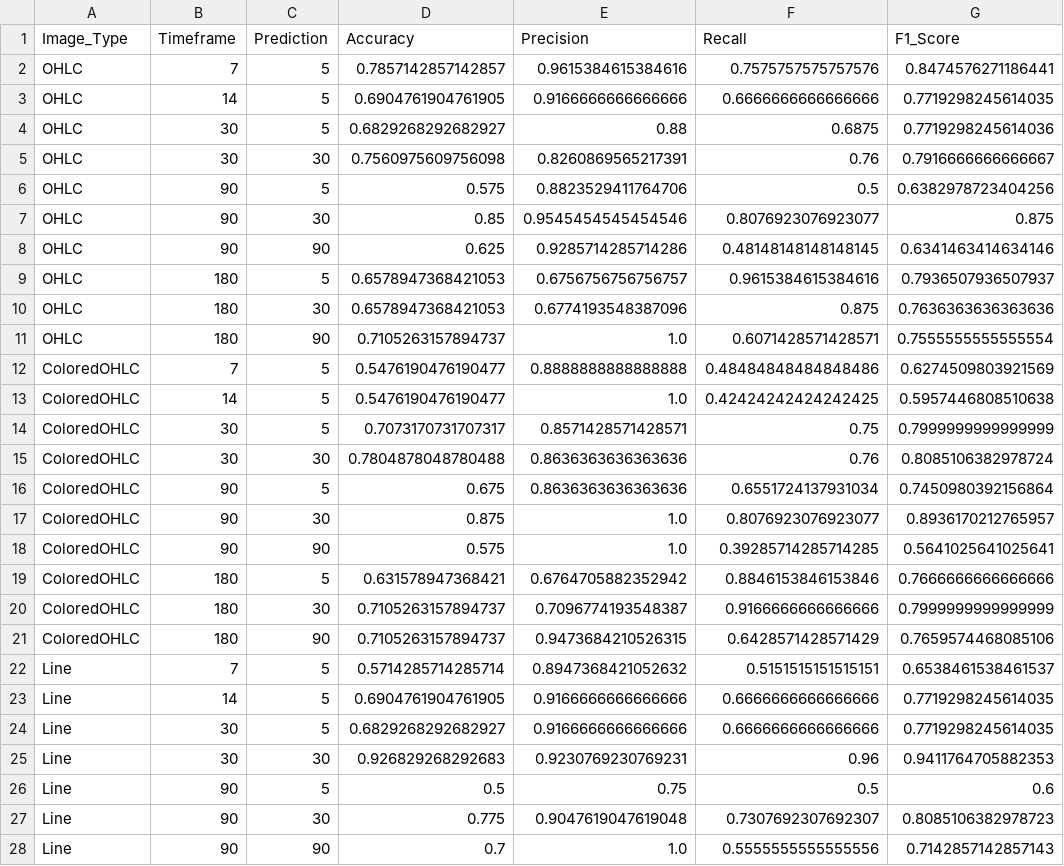
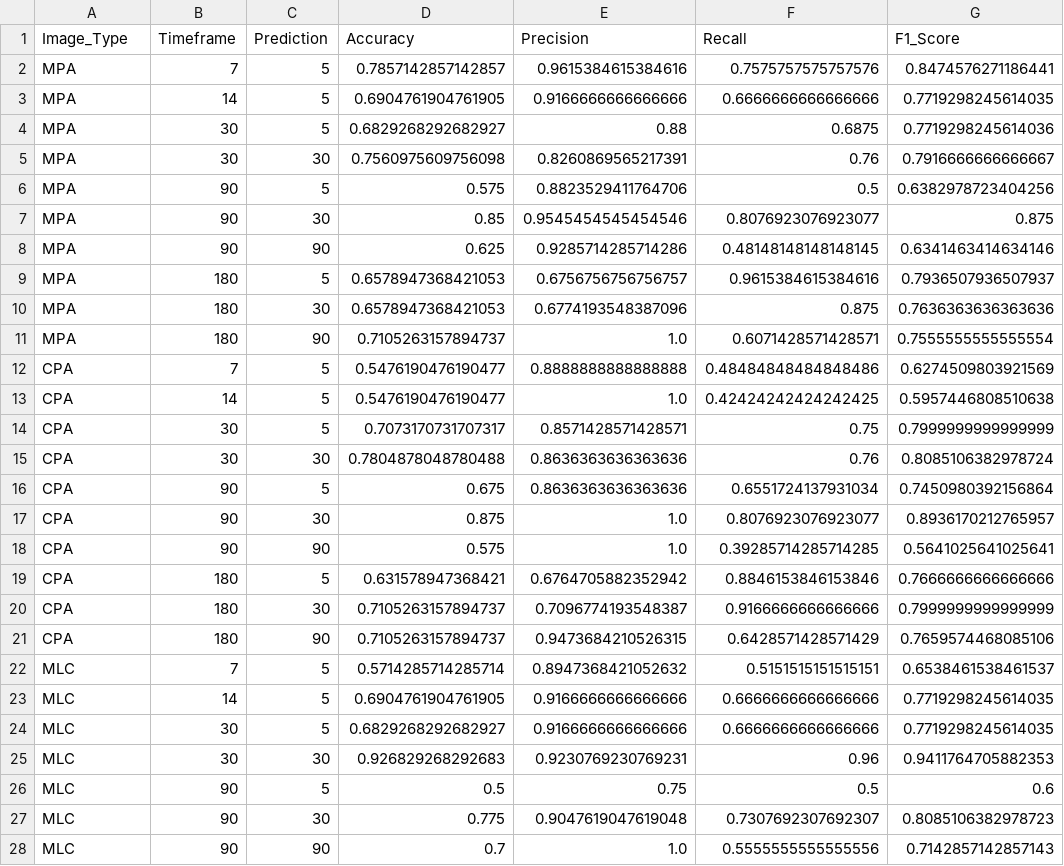
Before and after one commit to constantin1101/CNN-PredictingETFPrices, a CSV file: evaluation/combined/test_evaluation_scores.csv, drawn as a sheet; only a part is shown; the diff covers the shown part only; the diff names each change by its address in the sheet, - before the commit and + after, or states it on an @@ line.

Commit message:
Change image names

```diff
--- a/evaluation/combined/test_evaluation_scores.csv
+++ b/evaluation/combined/test_evaluation_scores.csv
-A2:A11 (Image_Type): OHLC
+A2:A11 (Image_Type): MPA
-A12:A21 (Image_Type): ColoredOHLC
+A12:A21 (Image_Type): CPA
-A22:A28 (Image_Type): Line
+A22:A28 (Image_Type): MLC
```
Also changed, not shown: 13 edited cells elsewhere in this file, evaluation/combined/transfer_evaluation_scores.csv, evaluation/separate/evaluation_scores.csv, 7 other files.
